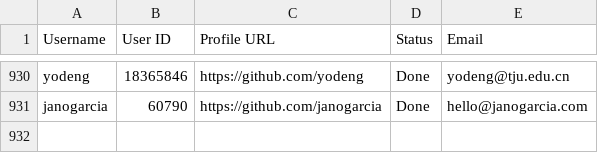
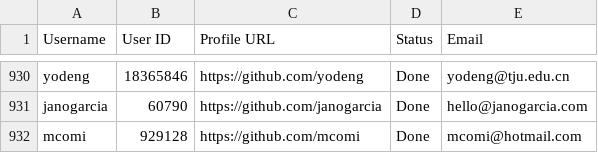
Before and after one commit to PhatDot1/stargeezers, a CSV file: output1.csv, drawn as a sheet; only a part is shown, gaps mark what is left out; the diff names each change by its address in the sheet, - before the commit and + after, or states it on an @@ line.

```diff
--- a/output1.csv
+++ b/output1.csv
+row 932: mcomi | 929128 | https://github.com/mcomi | Done | mcomi@hotmail.com
```
